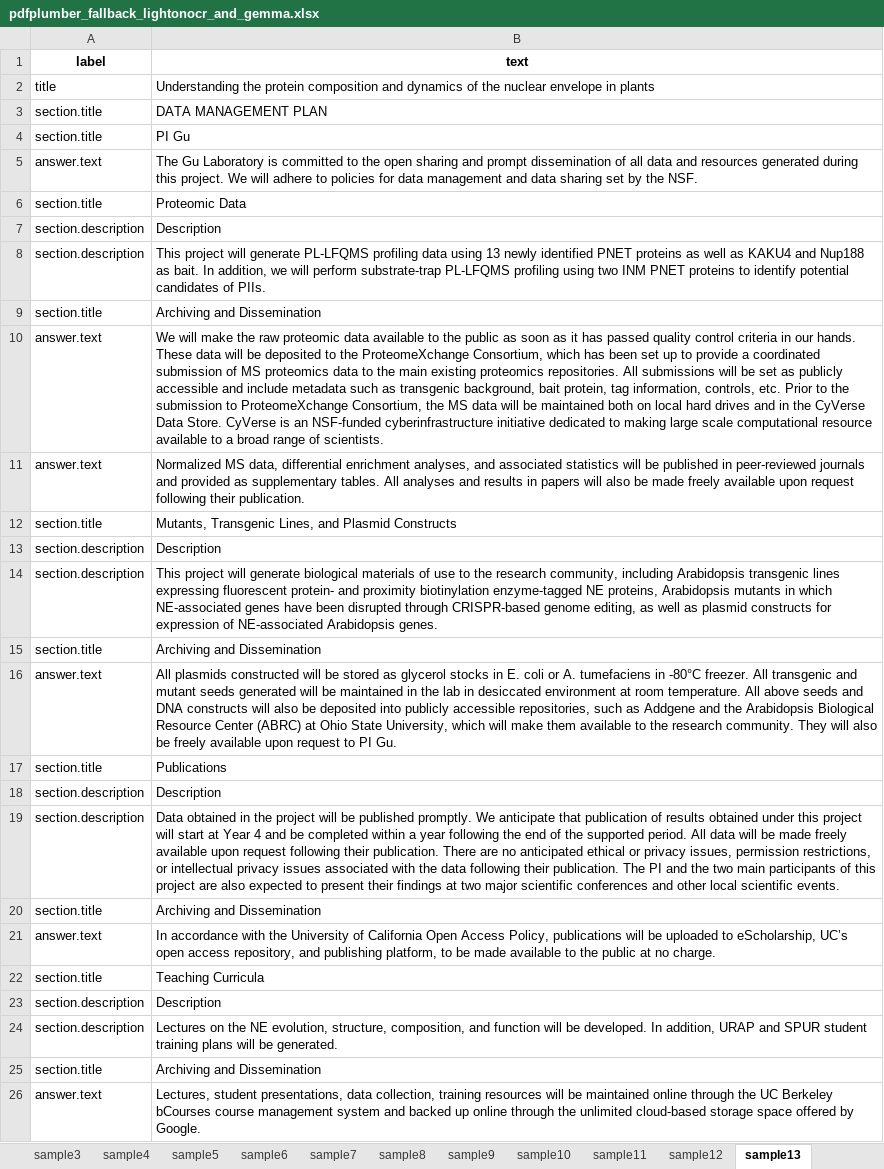
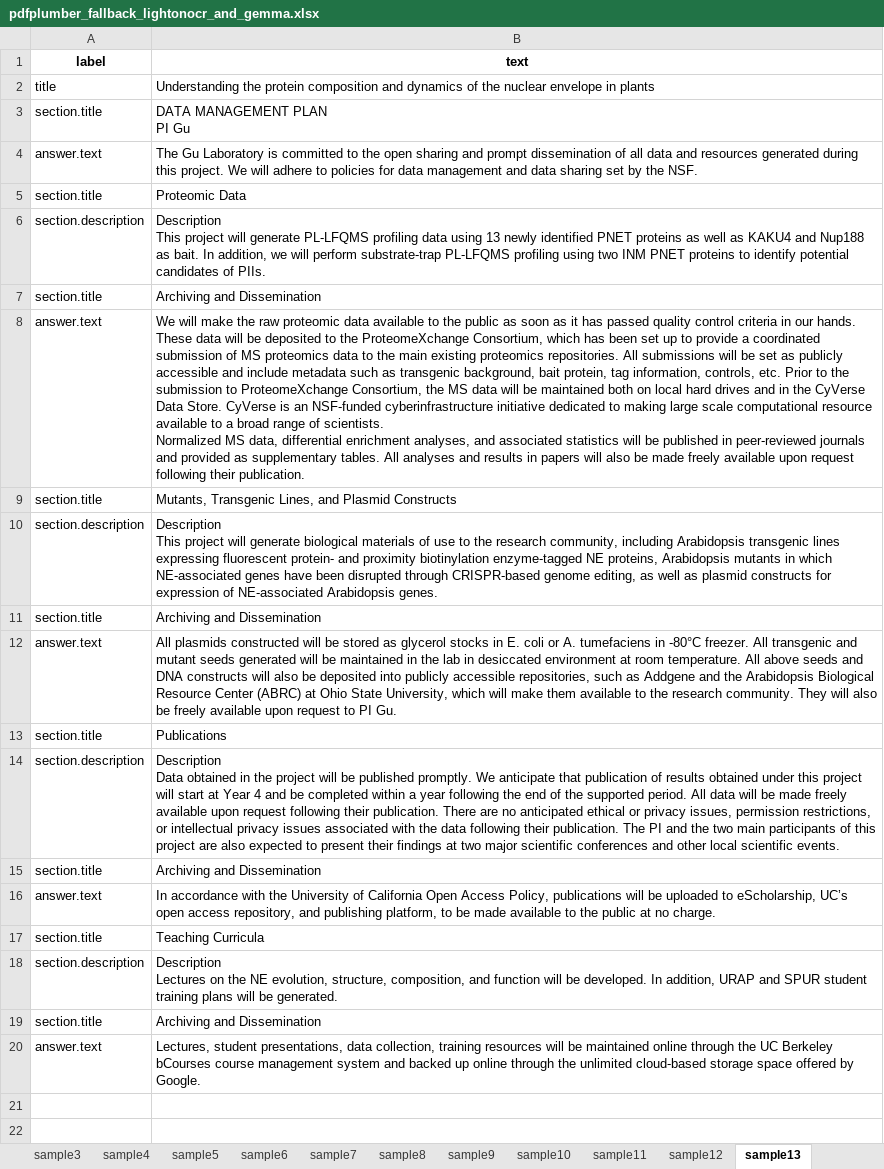
Before and after one commit to fairdataihub/dmpbridge, an Excel workbook: data/output/pdfplumber_fallback_lightonocr_and_gemma.xlsx, sheet sample13, drawn as a sheet; values as stored, in another font and other column widths than the file's, no borders; removed rows and columns are numbered as before the commit, all else as after; ↵ is a line break in a cell; the diff names each change by its address in the sheet, - before the commit and + after, or states it on an @@ line.

```diff
--- a/data/output/pdfplumber_fallback_lightonocr_and_gemma.xlsx (sheet sample13)
+++ b/data/output/pdfplumber_fallback_lightonocr_and_gemma.xlsx (sheet sample13)
-B3 (text): DATA MANAGEMENT PLAN
+B3 (text): DATA MANAGEMENT PLAN ↵ PI Gu
-row 4: section.title | PI Gu
-row 7: section.description | Description
-B6 (text): This project…
+B6 (text): Description ↵ This project…
-B8 (text): …of scientists.
+B8 (text): …of scientists. ↵ Normalized MS data, differential enrichment analyses, and associated statistics will be published in peer-reviewed journals and provided as supplementary tables. All analyses and results in papers will also be made freely available upon request following their publication.
-row 11: answer.text | Normalized MS data, differential enrichment analyses, and associated statistics will be published in peer-reviewed journals and provided as supplementary tables. All analyses and results in papers will also be made freely available upon request following their publication.
-row 13: section.description | Description
-B10 (text): This project…
+B10 (text): Description ↵ This project…
-row 18: section.description | Description
-B14 (text): Data obtained…
+B14 (text): Description ↵ Data obtained…
-row 23: section.description | Description
-B18 (text): Lectures on…
+B18 (text): Description ↵ Lectures on…
```
Also changed, not shown: sheet all_samples, sheet sample5, sheet sample2, sheet sample12, sheet sample11, 2 other files.
